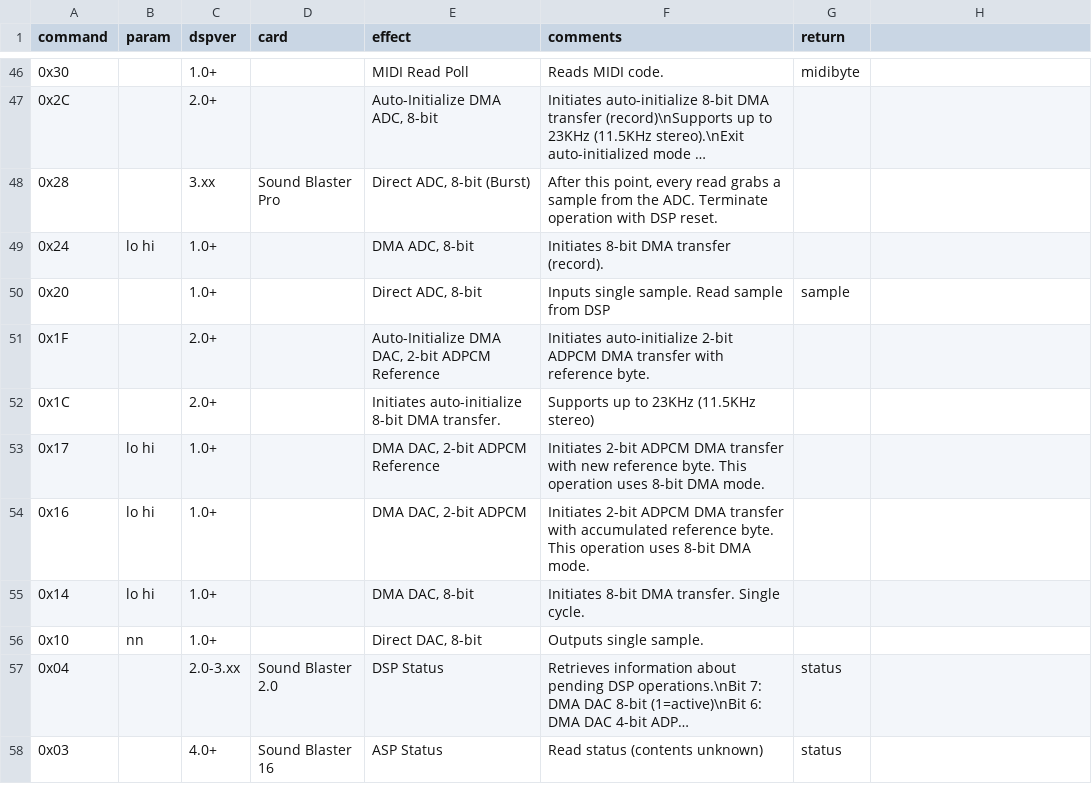
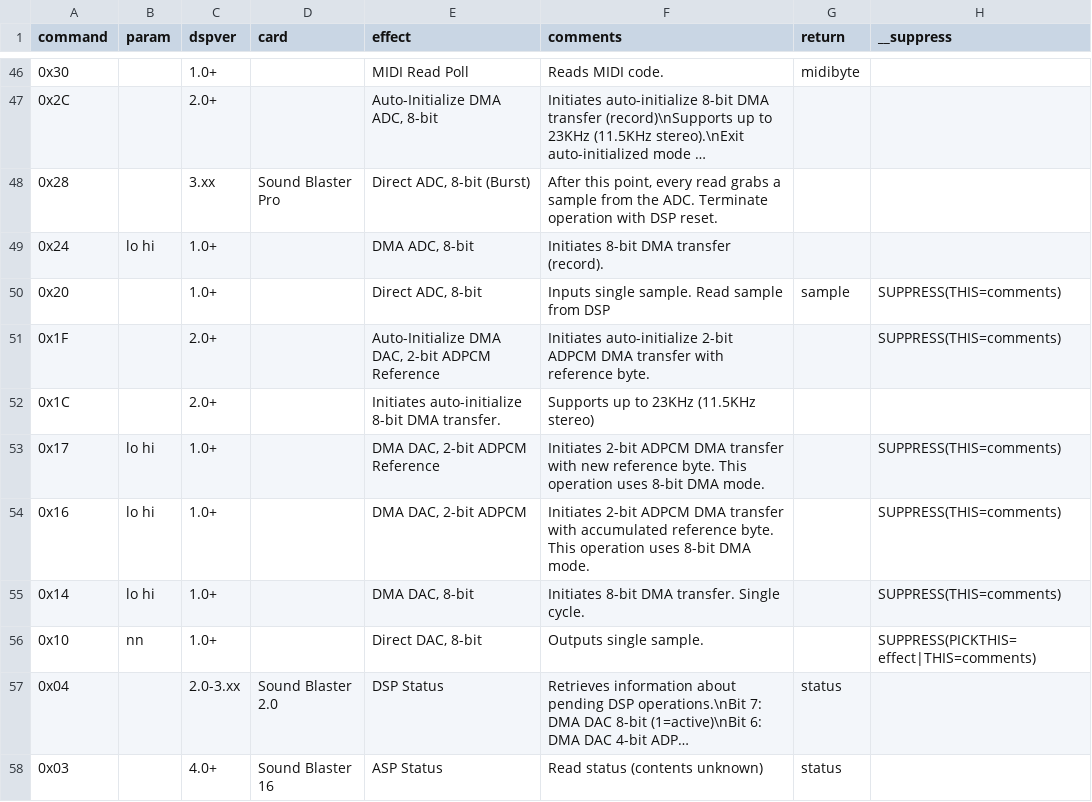
Before and after one commit to joncampbell123/a-pile-of-documentation, a CSV file: tables/sound/ibm/sound-blaster/sound-blaster-dsp-commands/hackipedia-org--hackipedia-org-sound-and-music-sound-blaster-tfms-dsp-commands.csv, drawn as a sheet; only a part is shown, gaps mark what is left out; long unchanged cells end in …; the diff names each change by its address in the sheet, - before the commit and + after, or states it on an @@ line.

```diff
--- a/tables/sound/ibm/sound-blaster/sound-blaster-dsp-commands/hackipedia-org--hackipedia-org-sound-and-music-sound-blaster-tfms-dsp-commands.csv
+++ b/tables/sound/ibm/sound-blaster/sound-blaster-dsp-commands/hackipedia-org--hackipedia-org-sound-and-music-sound-blaster-tfms-dsp-commands.csv
-H1: (empty)
+H1: __suppress
-H50:H51 (__suppress): (empty)
+H50:H51 (__suppress): SUPPRESS(THIS=comments)
-H53:H55 (__suppress): (empty)
+H53:H55 (__suppress): SUPPRESS(THIS=comments)
-H56 (__suppress): (empty)
+H56 (__suppress): SUPPRESS(PICKTHIS=effect|THIS=comments)
```
Also changed, not shown: tables/sound/ibm/sound-blaster/sound-blaster-dsp-commands/hackipedia-org--hackipedia-org-sound-and-music-sound-blaster-devkit-2nded.csv, tables/sound/ibm/sound-blaster/sound-blaster-dsp-commands/hackipedia-org--hackipedia-org-sound-and-music-sound-blaster-ess-audiodrive-ess1868.csv, 2 other files.
